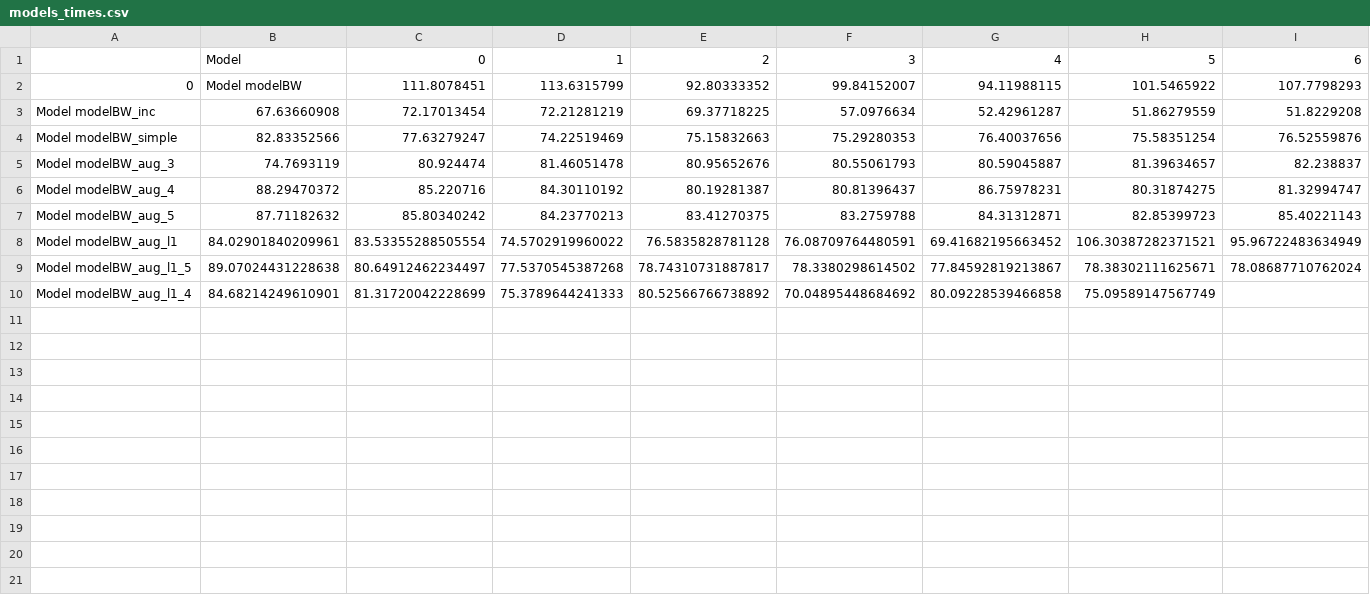
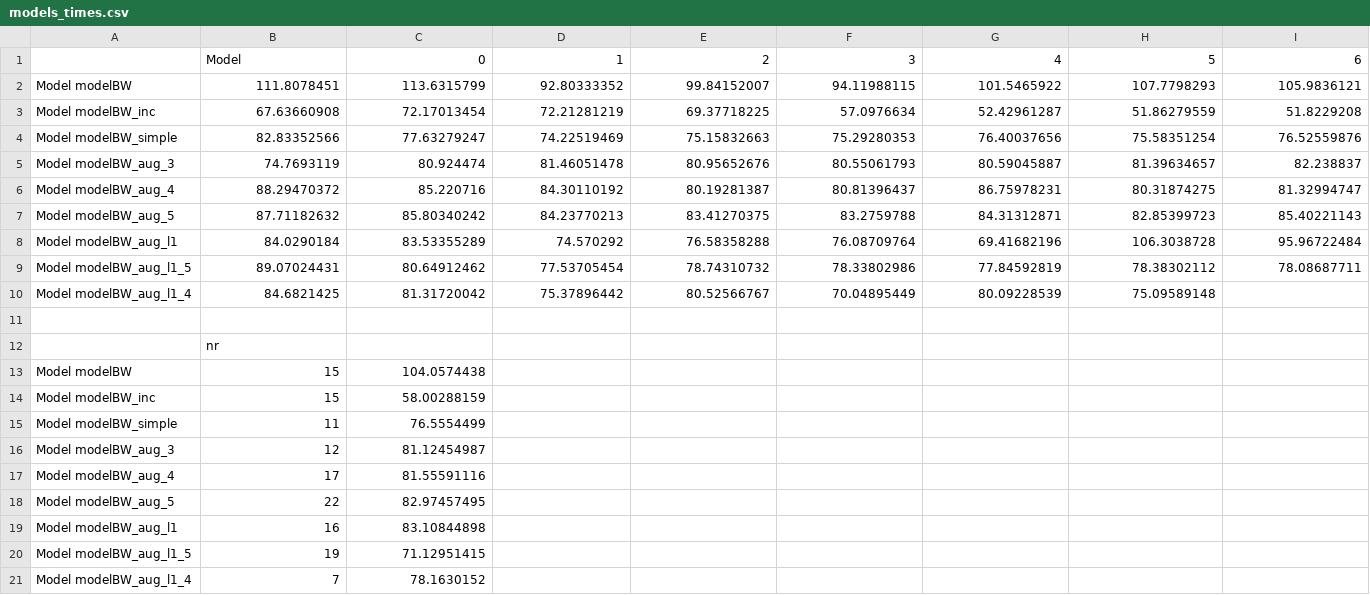
Before and after one commit to filipacarreira/DeepLearning_Project, a CSV file: models/models_times.csv, drawn as a sheet; only a part is shown; removed rows and columns are numbered as before the commit, all else as after; rows hold the shown columns only; the diff names each change by its address in the sheet, - before the commit and + after, or states it on an @@ line.

```diff
--- a/models/models_times.csv
+++ b/models/models_times.csv
-row 2: 0 | Model modelBW | 111.8078451 | 113.6315799 | 92.80333352 | 99.84152007 | 94.11988115 | 101.5465922 | 107.7798293
+row 2: Model modelBW | 111.8078451 | 113.6315799 | 92.80333352 | 99.84152007 | 94.11988115 | 101.5465922 | 107.7798293 | 105.9836121
-row 8: Model modelBW_aug_l1 | 84.02901840209961 | 83.53355288505554 | 74.5702919960022 | 76.5835828781128 | 76.08709764480591 | 69.41682195663452 | 106.30387282371521 | 95.96722483634949
-row 9: Model modelBW_aug_l1_5 | 89.07024431228638 | 80.64912462234497 | 77.5370545387268 | 78.74310731887817 | 78.3380298614502 | 77.84592819213867 | 78.38302111625671 | 78.08687710762024
+row 8: Model modelBW_aug_l1 | 84.0290184 | 83.53355289 | 74.570292 | 76.58358288 | 76.08709764 | 69.41682196 | 106.3038728 | 95.96722484
+row 9: Model modelBW_aug_l1_5 | 89.07024431 | 80.64912462 | 77.53705454 | 78.74310732 | 78.33802986 | 77.84592819 | 78.38302112 | 78.08687711
+row 10: Model modelBW_aug_l1_4 | 84.6821425 | 81.31720042 | 75.37896442 | 80.52566767 | 70.04895449 | 80.09228539 | 75.09589148
-row 11: Model modelBW_aug_l1_4 | 84.68214249610901 | 81.31720042228699 | 75.3789644241333 | 80.52566766738892 | 70.04895448684692 | 80.09228539466858 | 75.09589147567749
+row 11: (empty)
+row 12:  | nr
+row 13: Model modelBW | 15 | 104.0574438
+row 14: Model modelBW_inc | 15 | 58.00288159
+row 15: Model modelBW_simple | 11 | 76.5554499
+row 16: Model modelBW_aug_3 | 12 | 81.12454987
+row 17: Model modelBW_aug_4 | 17 | 81.55591116
+row 18: Model modelBW_aug_5 | 22 | 82.97457495
+row 19: Model modelBW_aug_l1 | 16 | 83.10844898
+row 20: Model modelBW_aug_l1_5 | 19 | 71.12951415
+row 21: Model modelBW_aug_l1_4 | 7 | 78.1630152
```
Also changed, not shown: 2 other files.
